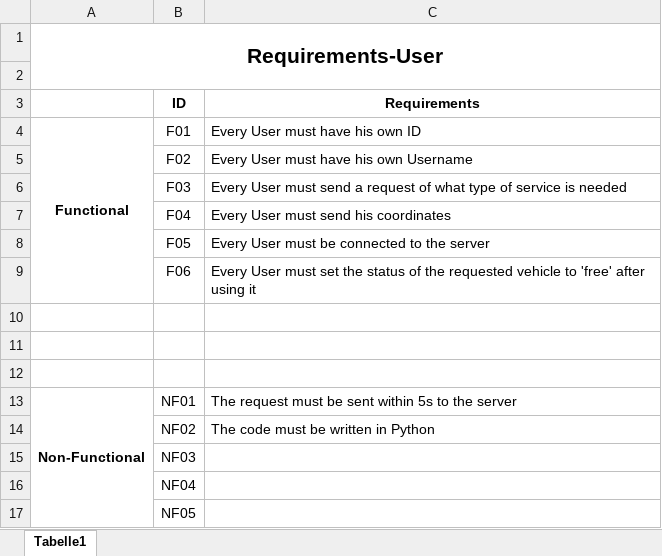
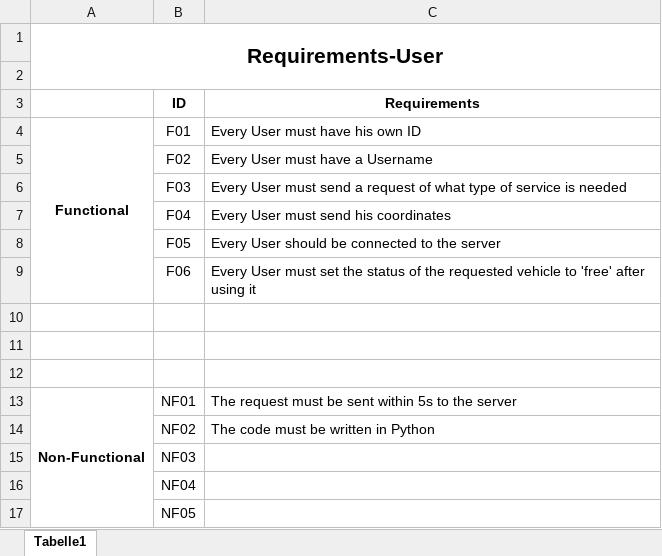
Before and after one commit to elehshl/mqtt_exercise_2021, an Excel workbook: Design/requirements/Requirements_User.xlsx, sheet Tabelle1, drawn as a sheet; values as stored, in another font and other column widths than the file's, no borders; the diff names each change by its address in the sheet, - before the commit and + after, or states it on an @@ line.

Commit message:
Update Requirements_User.xlsx

```diff
--- a/Design/requirements/Requirements_User.xlsx (sheet Tabelle1)
+++ b/Design/requirements/Requirements_User.xlsx (sheet Tabelle1)
-C5 (Requirements): Every User must have his own Username
+C5 (Requirements): Every User must have a Username
-C8 (Requirements): Every User must be connected to the server
+C8 (Requirements): Every User should be connected to the server
```
